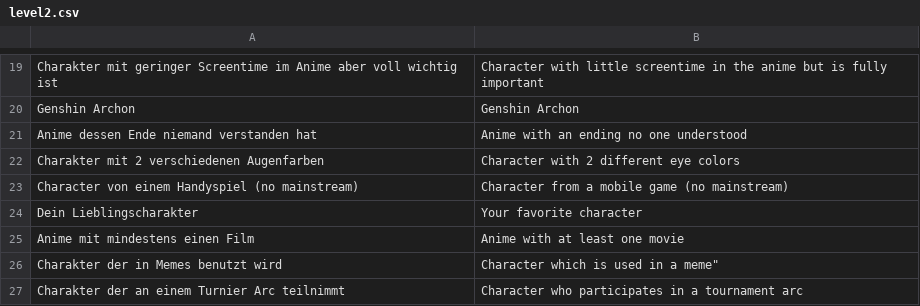
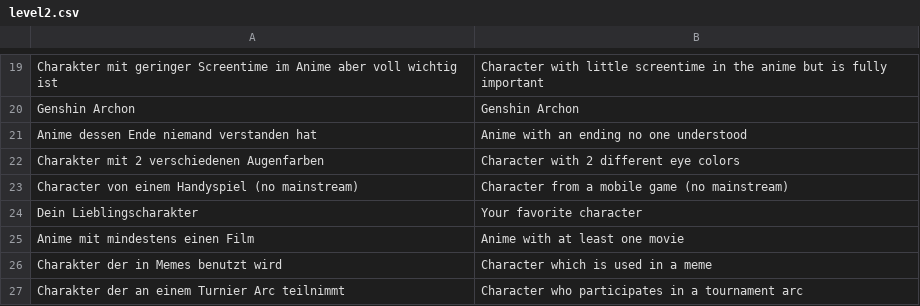
Before and after one commit to CodeLittleToImprove/Cosplay_bingo, a CSV file: docs/bingoboards/level2.csv, drawn as a sheet; only a part is shown, gaps mark what is left out.

Commit message:
Update level2.csv
typo

```diff
--- a/docs/bingoboards/level2.csv
+++ b/docs/bingoboards/level2.csv
@@ -25,3 +25,3 @@ Dein Lieblingscharakter,Your favorite character
 Anime mit mindestens einen Film,Anime with at least one movie
-Charakter der in Memes benutzt wird,Character which is used in a meme"
+Charakter der in Memes benutzt wird,Character which is used in a meme
 Charakter der an einem Turnier Arc teilnimmt,Character who participates in a tournament arc
```
